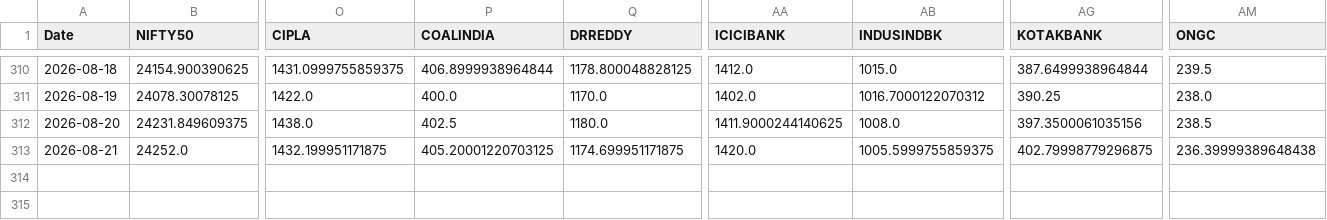
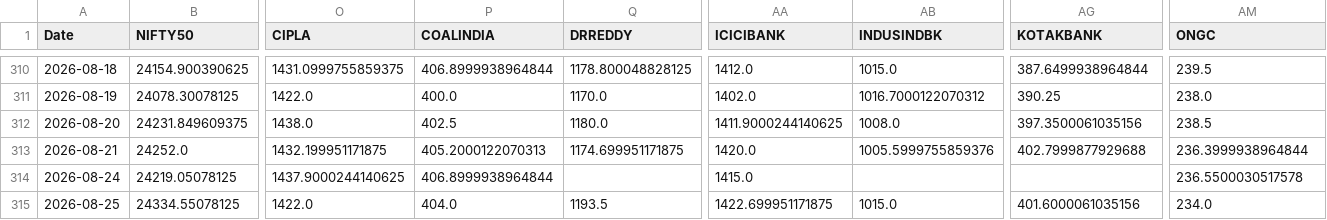
Before and after one commit to varshu22/relative-rotational-graph, a CSV file: prices.csv, drawn as a sheet; only a part is shown, gaps mark what is left out; rows hold the shown columns only; the diff names each change by its address in the sheet, - before the commit and + after, or states it on an @@ line.

```diff
--- a/prices.csv
+++ b/prices.csv
-P313 (COALINDIA): 405.20001220703125
+P313 (COALINDIA): 405.2000122070313
-AB313 (INDUSINDBK): 1005.5999755859375
+AB313 (INDUSINDBK): 1005.5999755859376
-AG313 (KOTAKBANK): 402.79998779296875
+AG313 (KOTAKBANK): 402.7999877929688
-AM313 (ONGC): 236.39999389648438
+AM313 (ONGC): 236.3999938964844
+row 314: 2026-08-24 | 24219.05078125 | 1437.9000244140625 | 406.8999938964844 |  | 1415.0 |  |  | 236.5500030517578
+row 315: 2026-08-25 | 24334.55078125 | 1422.0 | 404.0 | 1193.5 | 1422.699951171875 | 1015.0 | 401.6000061035156 | 234.0
```
Also changed, not shown: 1 other file.
